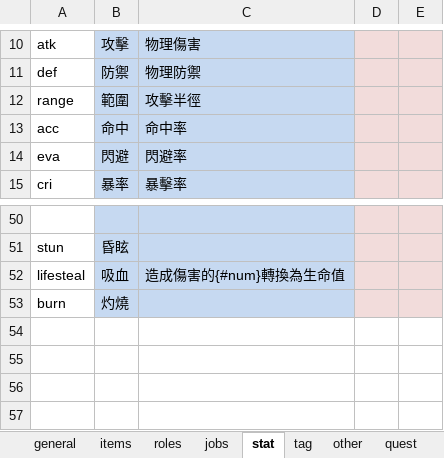
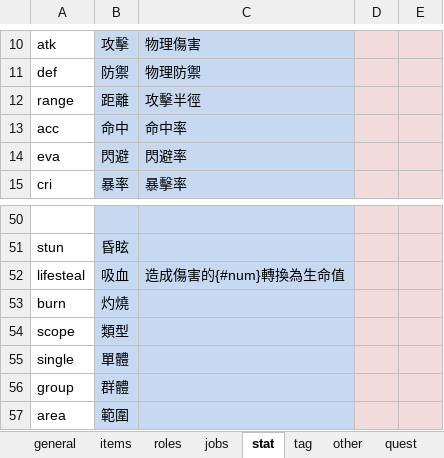
Before and after one commit to bwm0822/game_02, an Excel workbook: xls/local.xlsx, sheet stat, drawn as a sheet; only a part is shown, gaps mark what is left out; values as stored, in another font and other column widths than the file's, no borders; the diff names each change by its address in the sheet, - before the commit and + after, or states it on an @@ line.

```diff
--- a/xls/local.xlsx (sheet stat)
+++ b/xls/local.xlsx (sheet stat)
-B12: 範圍
+B12: 距離
+row 54: scope | 類型
+row 55: single | 單體
+row 56: group | 群體
+row 57: area | 範圍
```
Also changed, not shown: xls/ability.xlsx, 20 other files.
